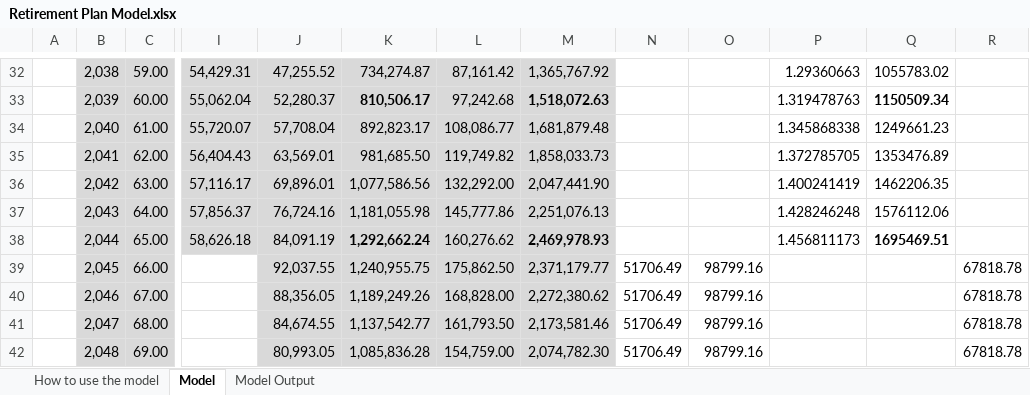
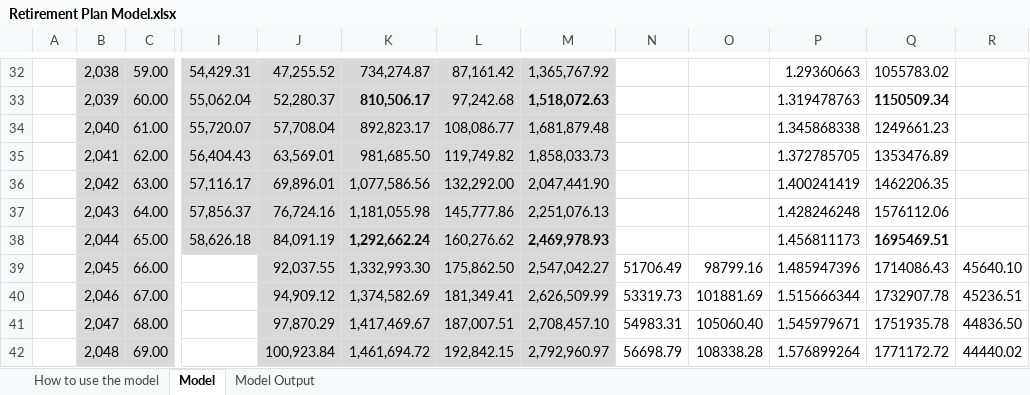
Before and after one commit to i-krishna/Business-Analytics, an Excel workbook: Financial Modeling/Retirement Plan Model.xlsx, sheet Model, drawn as a sheet; only a part is shown, gaps mark what is left out; values as stored, in another font and other column widths than the file's, no borders; the diff covers the shown part only; the diff names each change by its address in the sheet, - before the commit and + after, or states it on an @@ line.

Commit message:
Add files via upload

```diff
--- a/Financial Modeling/Retirement Plan Model.xlsx (sheet Model)
+++ b/Financial Modeling/Retirement Plan Model.xlsx (sheet Model)
-K39: 1,240,955.75
+K39: 1,332,993.30
-M39: 2,371,179.77
+M39: 2,547,042.27
-P39: (empty)
+P39: 1.485947396
-Q39: (empty)
+Q39: 1714086.43
-R39: 67818.78
+R39: 45640.10
-J40: 88,356.05
+J40: 94,909.12
-K40: 1,189,249.26
+K40: 1,374,582.69
-L40: 168,828.00
+L40: 181,349.41
-M40: 2,272,380.62
+M40: 2,626,509.99
-N40: 51706.49
+N40: 53319.73
-O40: 98799.16
+O40: 101881.69
-P40: (empty)
+P40: 1.515666344
-Q40: (empty)
+Q40: 1732907.78
-R40: 67818.78
+R40: 45236.51
-J41: 84,674.55
+J41: 97,870.29
-K41: 1,137,542.77
+K41: 1,417,469.67
-L41: 161,793.50
+L41: 187,007.51
-M41: 2,173,581.46
+M41: 2,708,457.10
-N41: 51706.49
+N41: 54983.31
-O41: 98799.16
+O41: 105060.40
-P41: (empty)
+P41: 1.545979671
-Q41: (empty)
+Q41: 1751935.78
-R41: 67818.78
+R41: 44836.50
-J42: 80,993.05
+J42: 100,923.84
-K42: 1,085,836.28
+K42: 1,461,694.72
-L42: 154,759.00
+L42: 192,842.15
-M42: 2,074,782.30
+M42: 2,792,960.97
-N42: 51706.49
+N42: 56698.79
-O42: 98799.16
+O42: 108338.28
-P42: (empty)
+P42: 1.576899264
-Q42: (empty)
+Q42: 1771172.72
-R42: 67818.78
+R42: 44440.02
```
Also changed, not shown: 189 edited cells elsewhere in this sheet, formulas that keep their value.
